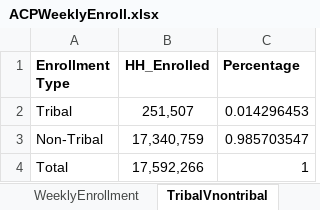
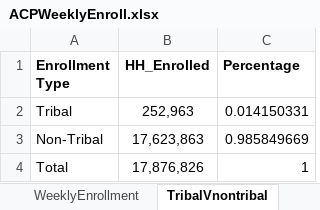
Before and after one commit to ILSR-GIS-DATA/Affordable-Connectivity-Program-Analysis, an Excel workbook: ACPWeeklyEnroll.xlsx, sheet TribalVnontribal, drawn as a sheet; values as stored, in another font and other column widths than the file's, no borders; the diff names each change by its address in the sheet, - before the commit and + after, or states it on an @@ line.

```diff
--- a/ACPWeeklyEnroll.xlsx (sheet TribalVnontribal)
+++ b/ACPWeeklyEnroll.xlsx (sheet TribalVnontribal)
-B2 (HH_Enrolled): 251,507
+B2 (HH_Enrolled): 252,963
-C2 (Percentage): 0.014296453
+C2 (Percentage): 0.014150331
-B3 (HH_Enrolled): 17,340,759
+B3 (HH_Enrolled): 17,623,863
-C3 (Percentage): 0.985703547
+C3 (Percentage): 0.985849669
-B4 (HH_Enrolled): 17,592,266
+B4 (HH_Enrolled): 17,876,826
```
Also changed, not shown: sheet EBB, sheet WeeklyEnrollment, sheet StateEnrollment, sheet EnrollmentByService, sheet UpdateNotes, 10 other files.
